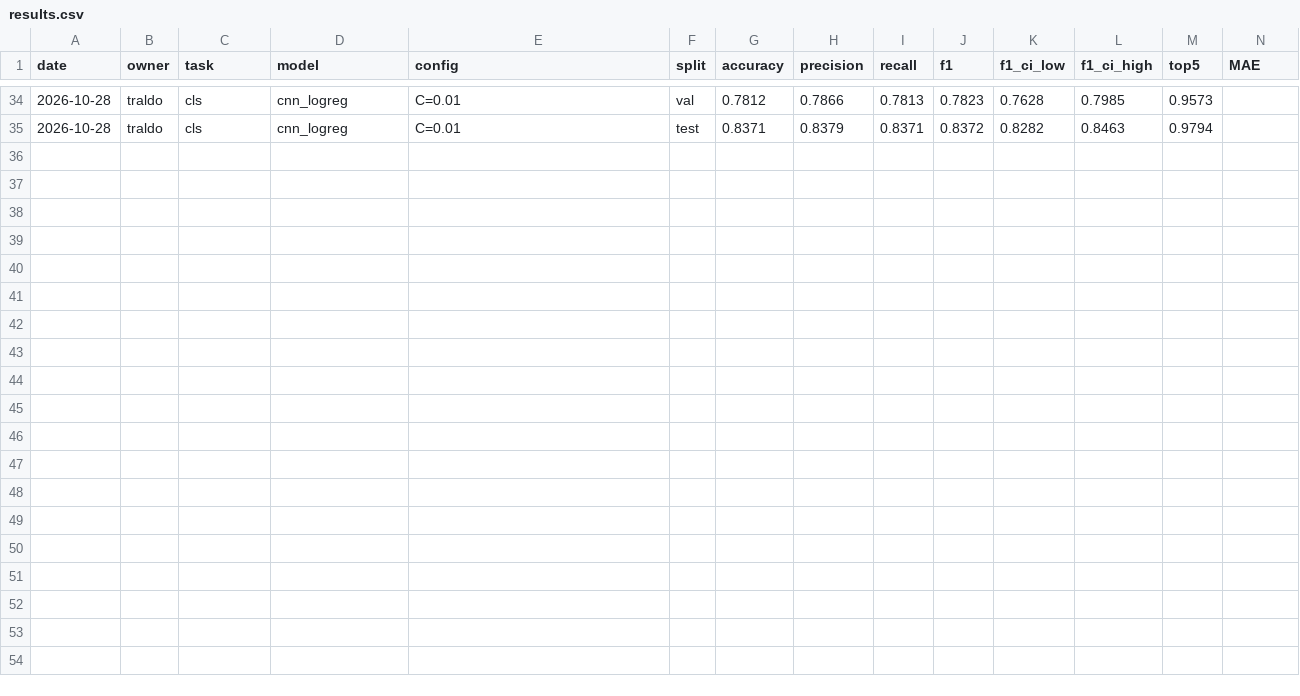
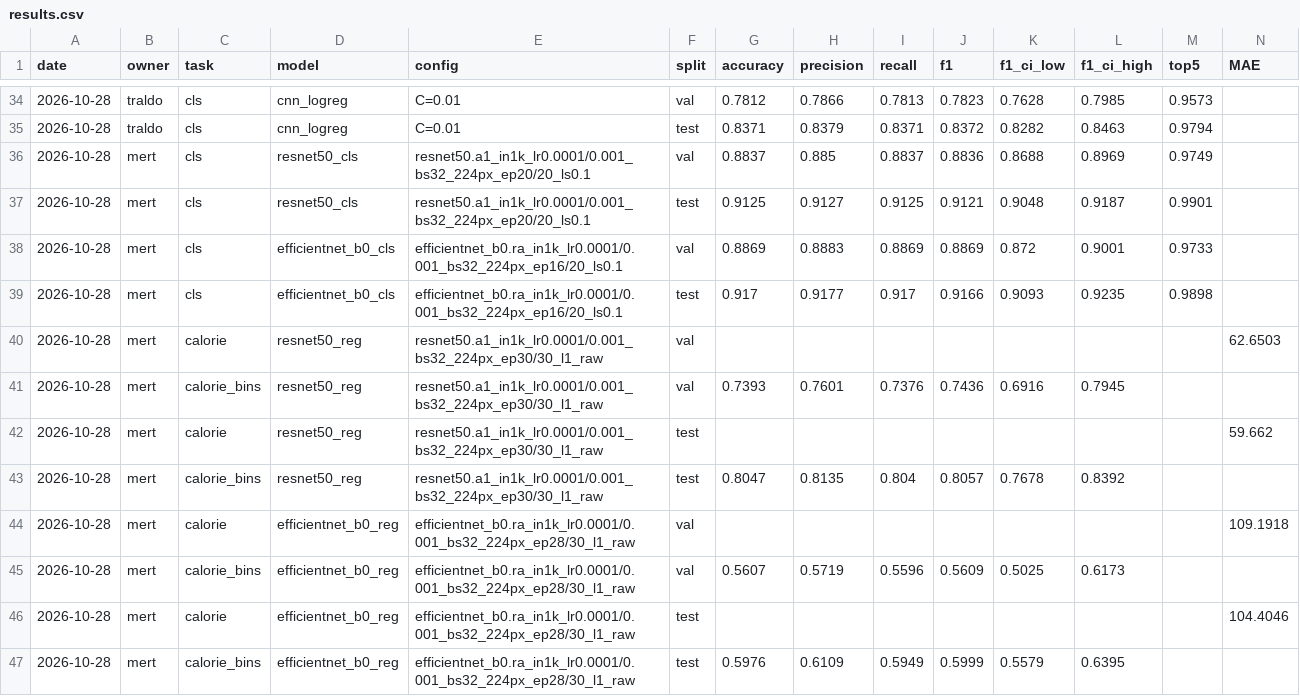
Before and after one commit to traldo44/kalori-tahmini, a CSV file: results/results.csv, drawn as a sheet; only a part is shown, gaps mark what is left out; rows hold the shown columns only; the diff names each change by its address in the sheet, - before the commit and + after, or states it on an @@ line.

Commit message:
Adım 10-11: Kaggle eğitim sonuçları (ResNet-50, EfficientNet-B0)

```diff
--- a/results/results.csv
+++ b/results/results.csv
+row 36: 2026-10-28 | mert | cls | resnet50_cls | resnet50.a1_in1k_lr0.0001/0.001_bs32_224px_ep20/20_ls0.1 | val | 0.8837 | 0.885 | 0.8837 | 0.8836 | 0.8688 | 0.8969 | 0.9749
+row 37: 2026-10-28 | mert | cls | resnet50_cls | resnet50.a1_in1k_lr0.0001/0.001_bs32_224px_ep20/20_ls0.1 | test | 0.9125 | 0.9127 | 0.9125 | 0.9121 | 0.9048 | 0.9187 | 0.9901
+row 38: 2026-10-28 | mert | cls | efficientnet_b0_cls | efficientnet_b0.ra_in1k_lr0.0001/0.001_bs32_224px_ep16/20_ls0.1 | val | 0.8869 | 0.8883 | 0.8869 | 0.8869 | 0.872 | 0.9001 | 0.9733
+row 39: 2026-10-28 | mert | cls | efficientnet_b0_cls | efficientnet_b0.ra_in1k_lr0.0001/0.001_bs32_224px_ep16/20_ls0.1 | test | 0.917 | 0.9177 | 0.917 | 0.9166 | 0.9093 | 0.9235 | 0.9898
+row 40: 2026-10-28 | mert | calorie | resnet50_reg | resnet50.a1_in1k_lr0.0001/0.001_bs32_224px_ep30/30_l1_raw | val |  |  |  |  |  |  |  | 62.6503
+row 41: 2026-10-28 | mert | calorie_bins | resnet50_reg | resnet50.a1_in1k_lr0.0001/0.001_bs32_224px_ep30/30_l1_raw | val | 0.7393 | 0.7601 | 0.7376 | 0.7436 | 0.6916 | 0.7945
+row 42: 2026-10-28 | mert | calorie | resnet50_reg | resnet50.a1_in1k_lr0.0001/0.001_bs32_224px_ep30/30_l1_raw | test |  |  |  |  |  |  |  | 59.662
+row 43: 2026-10-28 | mert | calorie_bins | resnet50_reg | resnet50.a1_in1k_lr0.0001/0.001_bs32_224px_ep30/30_l1_raw | test | 0.8047 | 0.8135 | 0.804 | 0.8057 | 0.7678 | 0.8392
+row 44: 2026-10-28 | mert | calorie | efficientnet_b0_reg | efficientnet_b0.ra_in1k_lr0.0001/0.001_bs32_224px_ep28/30_l1_raw | val |  |  |  |  |  |  |  | 109.1918
+row 45: 2026-10-28 | mert | calorie_bins | efficientnet_b0_reg | efficientnet_b0.ra_in1k_lr0.0001/0.001_bs32_224px_ep28/30_l1_raw | val | 0.5607 | 0.5719 | 0.5596 | 0.5609 | 0.5025 | 0.6173
+row 46: 2026-10-28 | mert | calorie | efficientnet_b0_reg | efficientnet_b0.ra_in1k_lr0.0001/0.001_bs32_224px_ep28/30_l1_raw | test |  |  |  |  |  |  |  | 104.4046
+row 47: 2026-10-28 | mert | calorie_bins | efficientnet_b0_reg | efficientnet_b0.ra_in1k_lr0.0001/0.001_bs32_224px_ep28/30_l1_raw | test | 0.5976 | 0.6109 | 0.5949 | 0.5999 | 0.5579 | 0.6395
```
Also changed, not shown: 12 other files.
